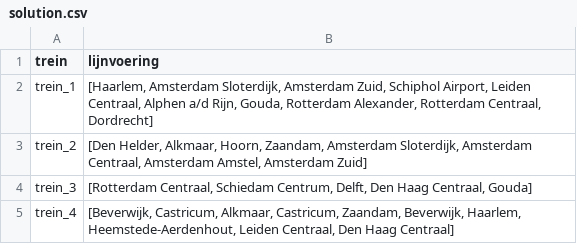
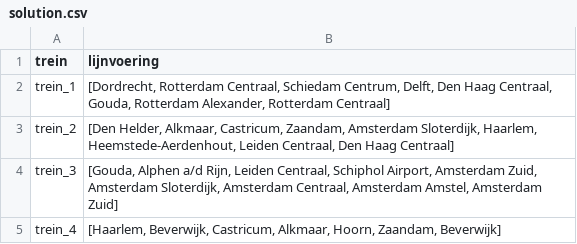
Before and after one commit to StefanvdBerg00/BetaRail, a CSV file: results/solution.csv, drawn as a sheet.

```diff
--- a/results/solution.csv
+++ b/results/solution.csv
@@ -1,5 +1,5 @@
 trein,lijnvoering
-trein_1,"[Haarlem, Amsterdam Sloterdijk, Amsterdam Zuid, Schiphol Airport, Leiden Centraal, Alphen a/d Rijn, Gouda, Rotterdam Alexander, Rotterdam Centraal, Dordrecht]"
-trein_2,"[Den Helder, Alkmaar, Hoorn, Zaandam, Amsterdam Sloterdijk, Amsterdam Centraal, Amsterdam Amstel, Amsterdam Zuid]"
-trein_3,"[Rotterdam Centraal, Schiedam Centrum, Delft, Den Haag Centraal, Gouda]"
-trein_4,"[Beverwijk, Castricum, Alkmaar, Castricum, Zaandam, Beverwijk, Haarlem, Heemstede-Aerdenhout, Leiden Centraal, Den Haag Centraal]"
+trein_1,"[Dordrecht, Rotterdam Centraal, Schiedam Centrum, Delft, Den Haag Centraal, Gouda, Rotterdam Alexander, Rotterdam Centraal]"
+trein_2,"[Den Helder, Alkmaar, Castricum, Zaandam, Amsterdam Sloterdijk, Haarlem, Heemstede-Aerdenhout, Leiden Centraal, Den Haag Centraal]"
+trein_3,"[Gouda, Alphen a/d Rijn, Leiden Centraal, Schiphol Airport, Amsterdam Zuid, Amsterdam Sloterdijk, Amsterdam Centraal, Amsterdam Amstel, Amsterdam Zuid]"
+trein_4,"[Haarlem, Beverwijk, Castricum, Alkmaar, Hoorn, Zaandam, Beverwijk]"
```
Also changed, not shown: 1 other file.
